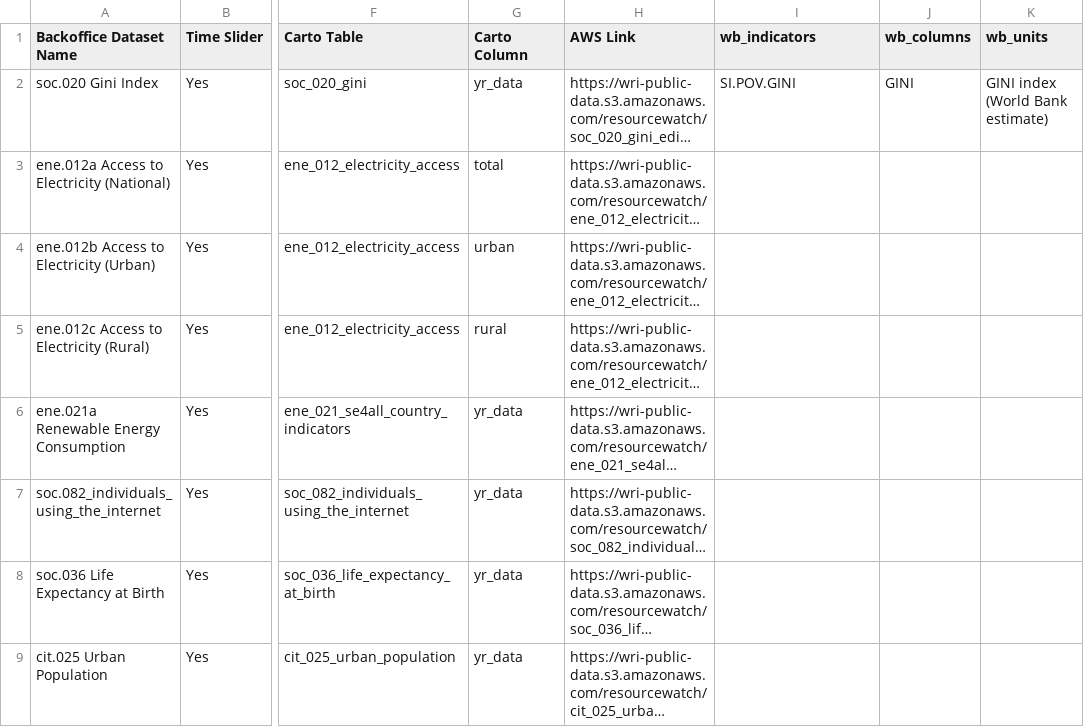
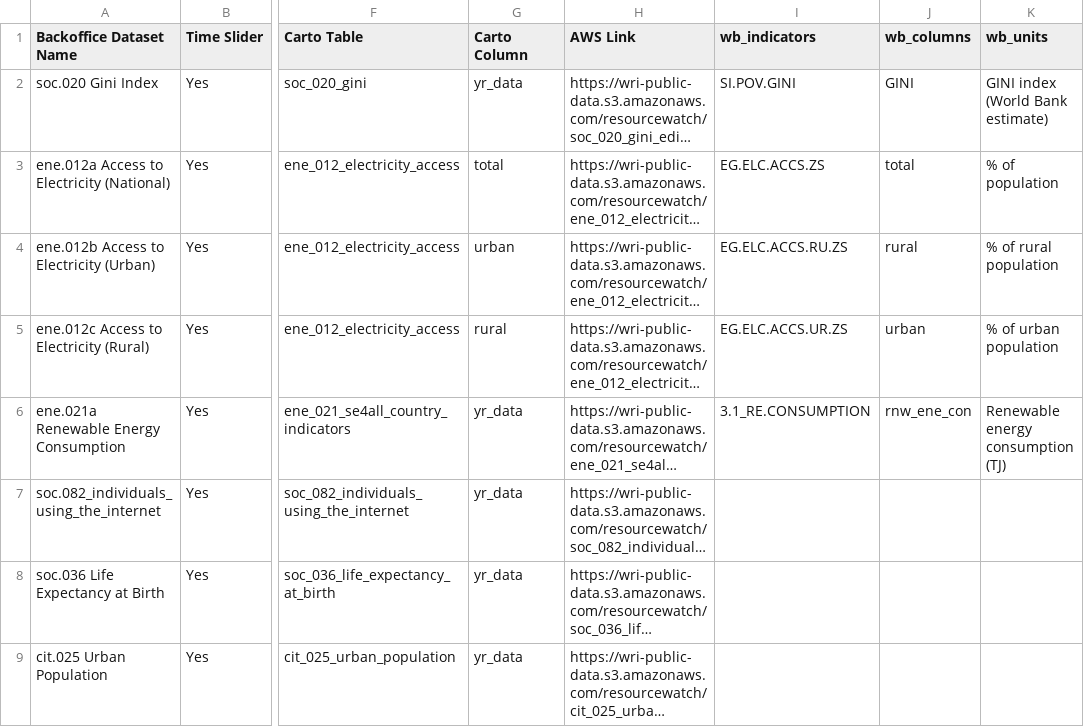
Before and after one commit to resource-watch/data-pre-processing, a CSV file: upload_worldbank_data/WB_RW_dataset_names_ids.csv, drawn as a sheet; only a part is shown, gaps mark what is left out; long unchanged cells end in …; the diff names each change by its address in the sheet, - before the commit and + after, or states it on an @@ line.

Commit message:
Update WB_RW_dataset_names_ids.csv

```diff
--- a/upload_worldbank_data/WB_RW_dataset_names_ids.csv
+++ b/upload_worldbank_data/WB_RW_dataset_names_ids.csv
-I3 (wb_indicators): (empty)
+I3 (wb_indicators): EG.ELC.ACCS.ZS
-J3 (wb_columns): (empty)
+J3 (wb_columns): total
-K3 (wb_units): (empty)
+K3 (wb_units): % of population
-I4 (wb_indicators): (empty)
+I4 (wb_indicators): EG.ELC.ACCS.RU.ZS
-J4 (wb_columns): (empty)
+J4 (wb_columns): rural
-K4 (wb_units): (empty)
+K4 (wb_units): % of rural population
-I5 (wb_indicators): (empty)
+I5 (wb_indicators): EG.ELC.ACCS.UR.ZS
-J5 (wb_columns): (empty)
+J5 (wb_columns): urban
-K5 (wb_units): (empty)
+K5 (wb_units): % of urban population
-I6 (wb_indicators): (empty)
+I6 (wb_indicators): 3.1_RE.CONSUMPTION
-J6 (wb_columns): (empty)
+J6 (wb_columns): rnw_ene_con
-K6 (wb_units): (empty)
+K6 (wb_units): Renewable energy consumption (TJ)
```
